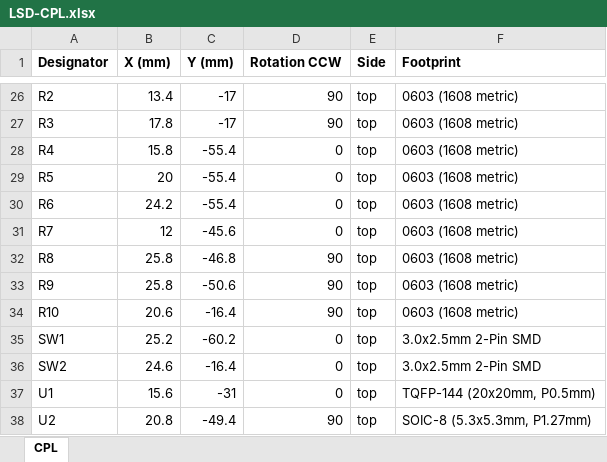
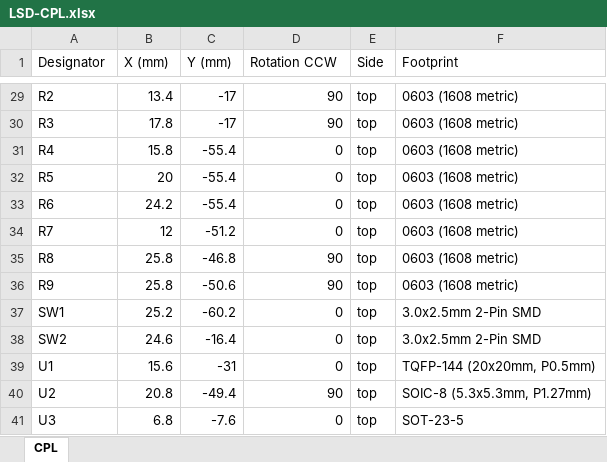
Before and after one commit to pyjamacafe/LSD, an Excel workbook: fab/lioncircuits/LSD-CPL.xlsx, sheet CPL, drawn as a sheet; only a part is shown, gaps mark what is left out; the shorter side is filled out with more unchanged rows; values as stored, in another font and other column widths than the file's, no borders; addresses are those after the commit; the diff covers the shown part only; the diff names each change by its address in the sheet, - before the commit and + after, or states it on an @@ line.

```diff
--- a/fab/lioncircuits/LSD-CPL.xlsx (sheet CPL)
+++ b/fab/lioncircuits/LSD-CPL.xlsx (sheet CPL)
-A1:F1 bold: on
+A1:F1 bold: off
-C34 (Y (mm)): -45.6
+C34 (Y (mm)): -51.2
@@ row 34 moved to row 27: R10 @@
```
Also changed, not shown: 3 added rows, 1 removed row and 8 moved rows elsewhere in this sheet, fab/lioncircuits/LSD-BOM.xlsx, 27 other files.
